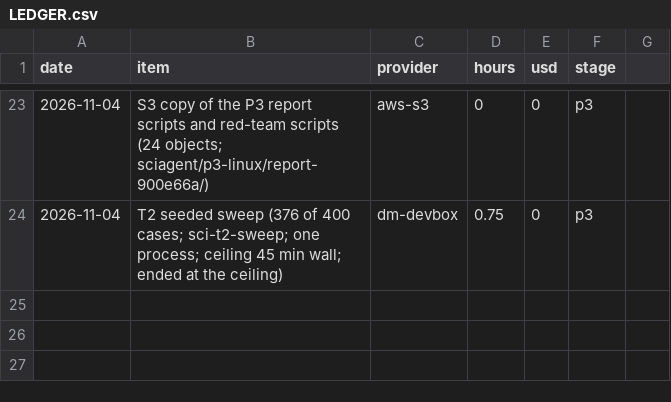
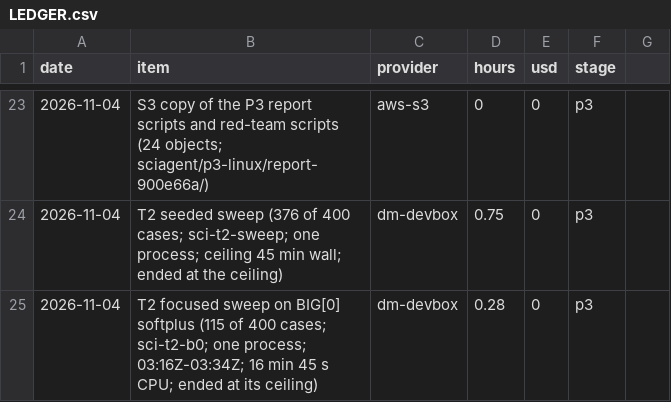
Before and after one commit to ebinezer-rajaram/sciagent, a CSV file: docs/v2/LEDGER.csv, drawn as a sheet; only a part is shown, gaps mark what is left out; the diff names each change by its address in the sheet, - before the commit and + after, or states it on an @@ line.

Commit message:
Journal, LOG, queue and ledger: session 27 progress (failed inputs answered; stress test rerun, unreviewed)

```diff
--- a/docs/v2/LEDGER.csv
+++ b/docs/v2/LEDGER.csv
+row 25: 2026-11-04 | T2 focused sweep on BIG[0] softplus (115 of 400 cases; sci-t2-b0; one process; 03:16Z-03:34Z; 16 min 45 s CPU; ended at its ceiling) | dm-devbox | 0.28 | 0 | p3
```
Also changed, not shown: 3 other files.
